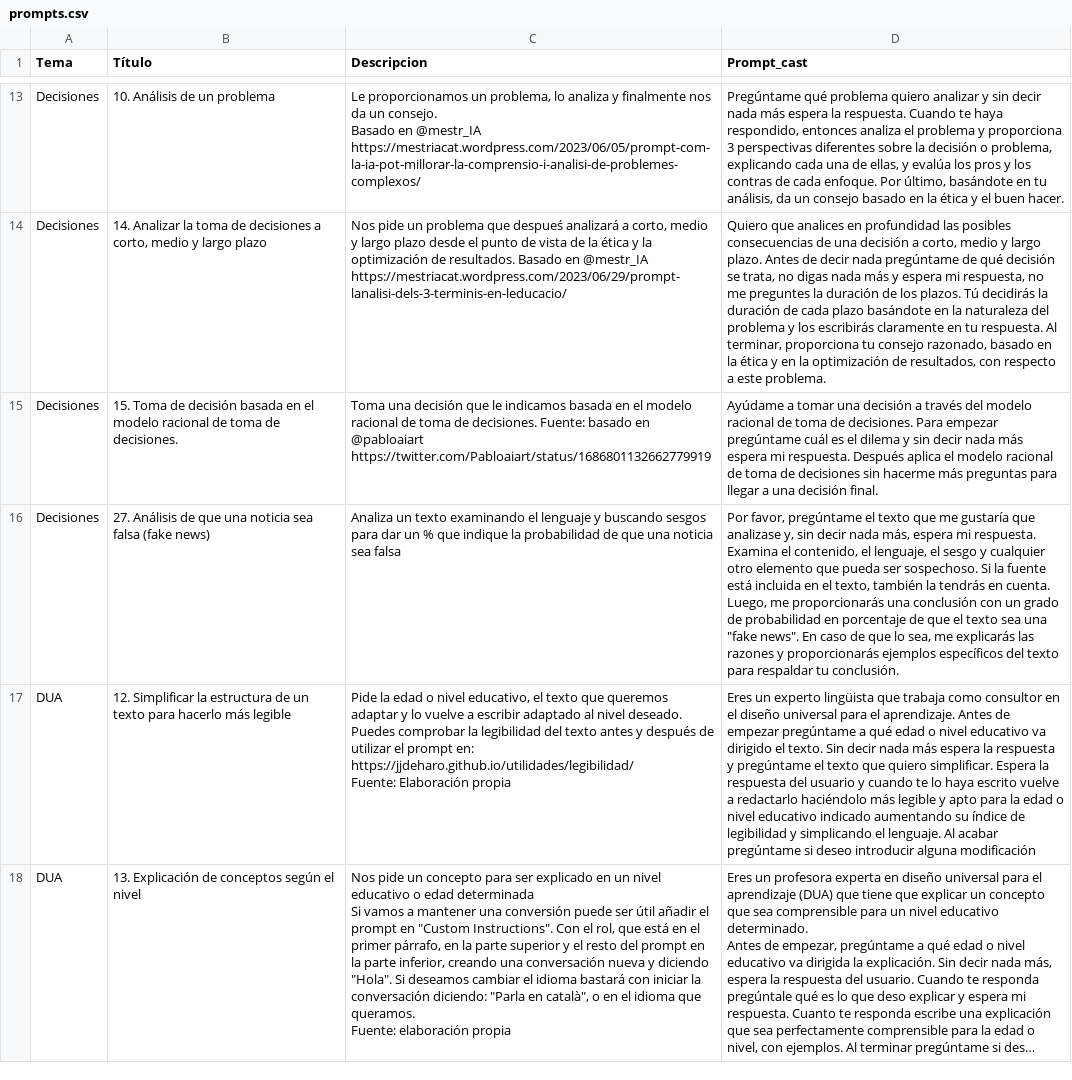
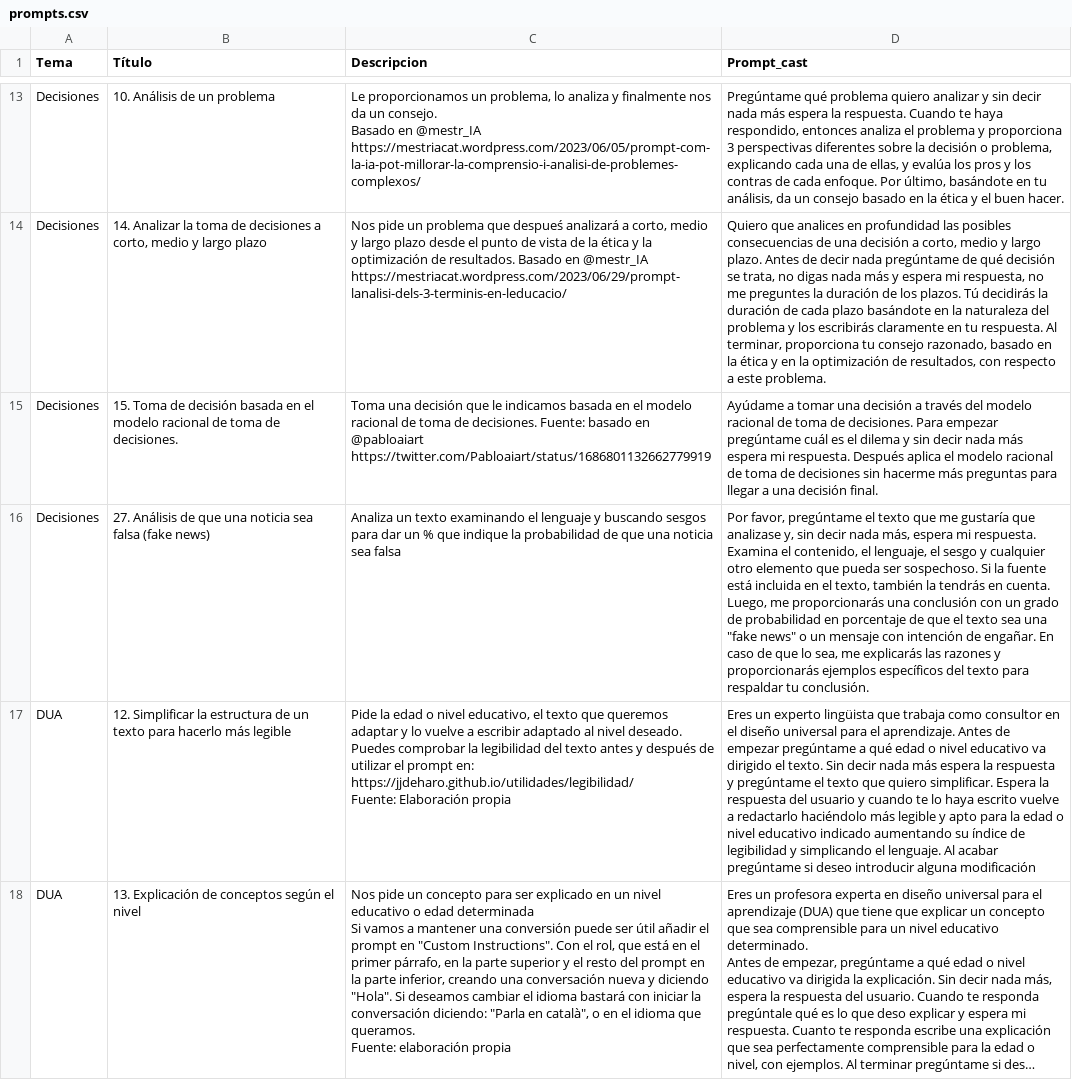
Before and after one commit to jjdeharo/utilidades, a CSV file: prompts_edu/prompts.csv, drawn as a sheet; only a part is shown, gaps mark what is left out; long unchanged cells end in …; the diff names each change by its address in the sheet, - before the commit and + after, or states it on an @@ line.

Commit message:
Actualización:

```diff
--- a/prompts_edu/prompts.csv
+++ b/prompts_edu/prompts.csv
-D16 (Prompt_cast): …una "fake news". En caso…
+D16 (Prompt_cast): …una "fake news" o un mensaje con intención de engañar. En caso…
```
